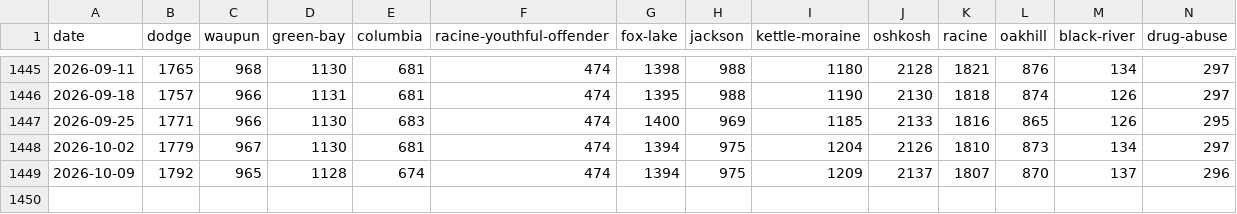
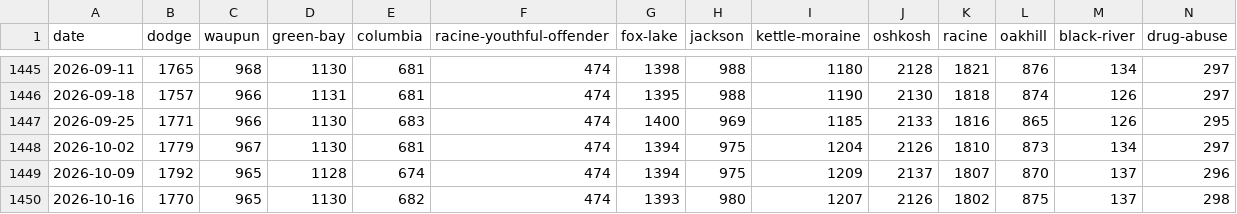
Before and after one commit to RowanFlynnPilot/wpr-custody-ledger, a CSV file: data/csv/facility_population.csv, drawn as a sheet; only a part is shown, gaps mark what is left out; rows hold the shown columns only; the diff names each change by its address in the sheet, - before the commit and + after, or states it on an @@ line.

```diff
--- a/data/csv/facility_population.csv
+++ b/data/csv/facility_population.csv
+row 1450: 2026-10-16 | 1770 | 965 | 1130 | 682 | 474 | 1393 | 980 | 1207 | 2126 | 1802 | 875 | 137 | 298
```
Also changed, not shown: data/csv/facility_capacity.csv, data/csv/facility_names.csv, 7 other files.
